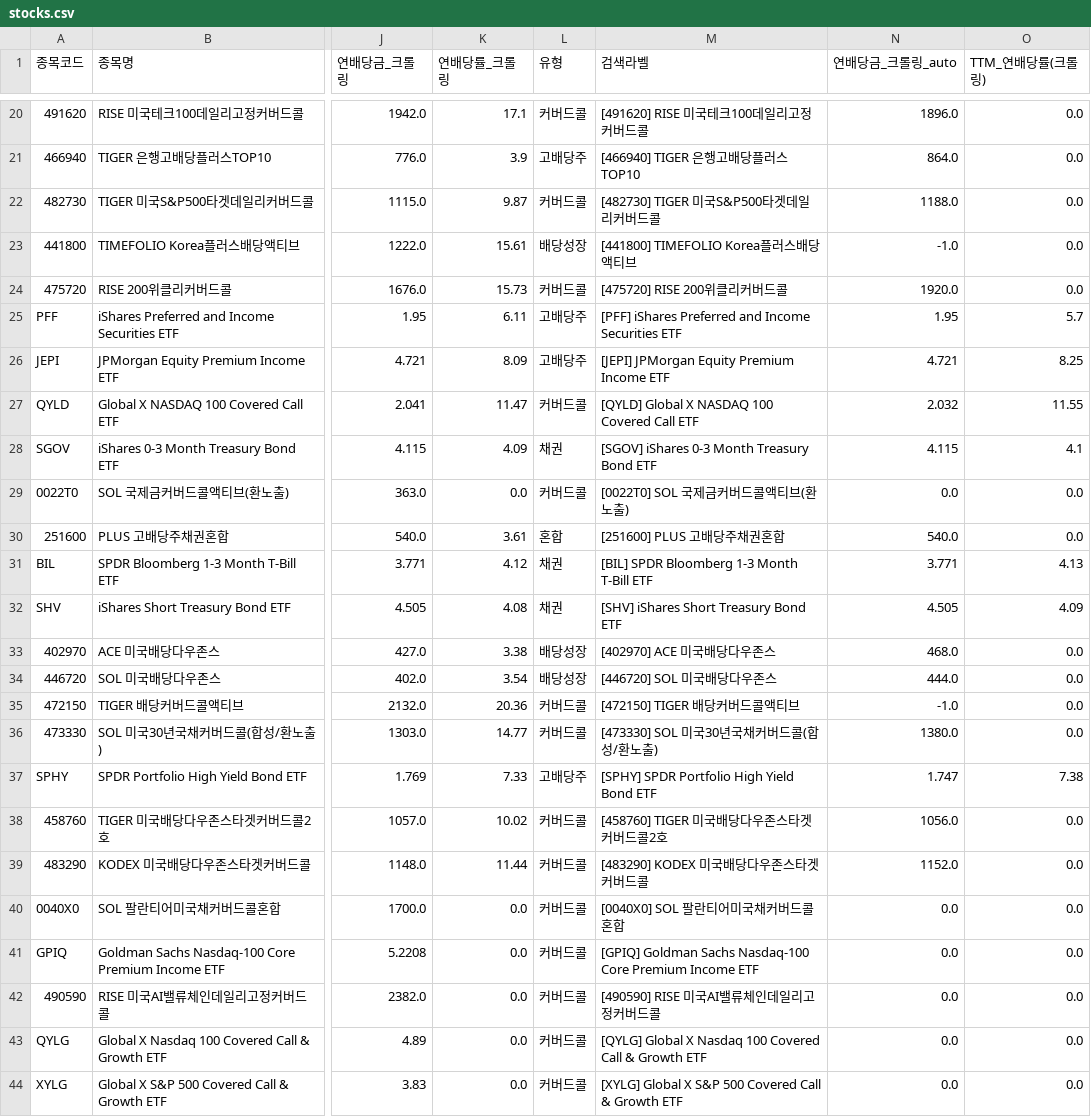
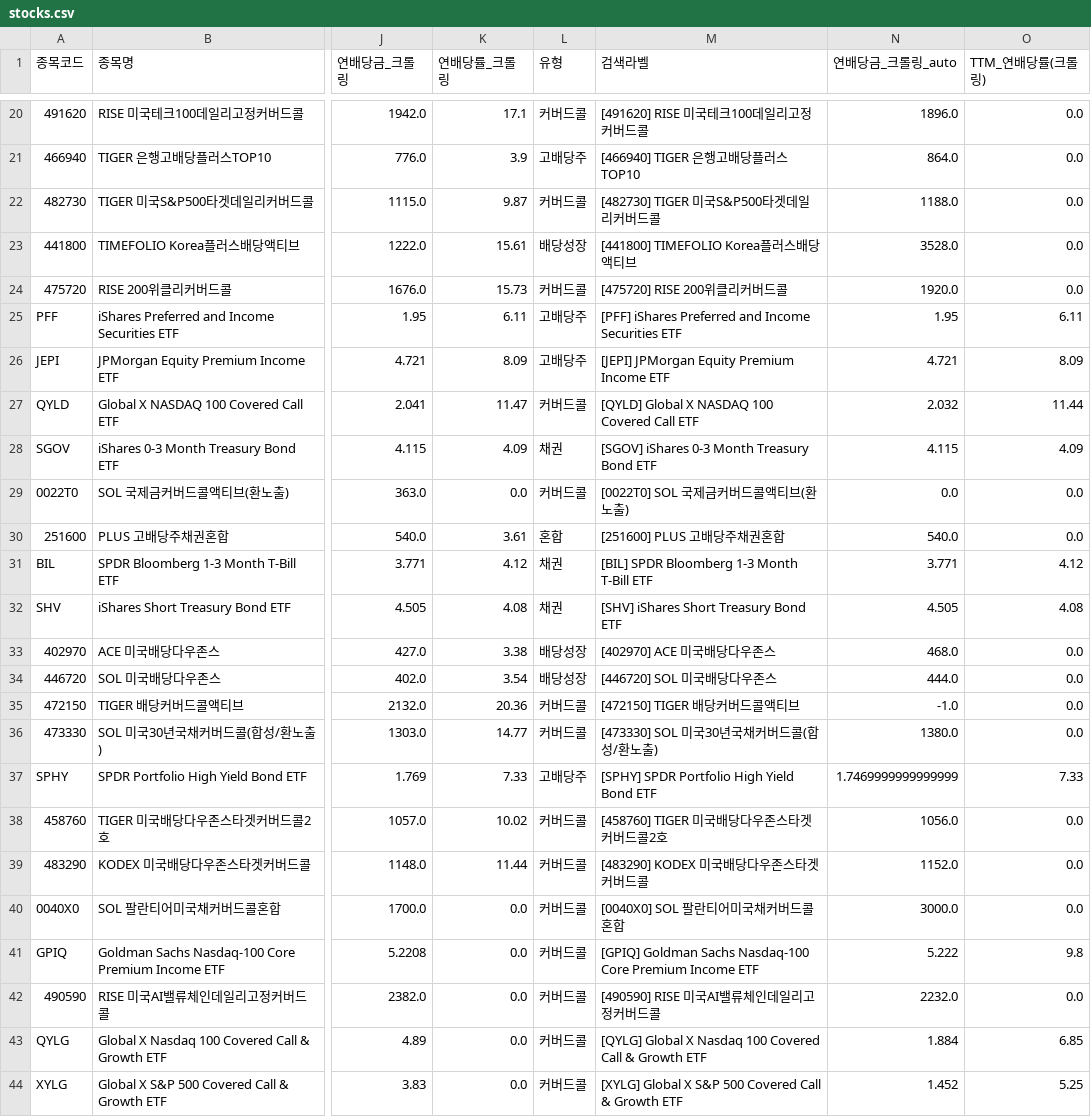
Before and after one commit to broadcast777/my-dividend-app, a CSV file: stocks.csv, drawn as a sheet; only a part is shown, gaps mark what is left out; the diff names each change by its address in the sheet, - before the commit and + after, or states it on an @@ line.

```diff
--- a/stocks.csv
+++ b/stocks.csv
-N23 (연배당금_크롤링_auto): -1.0
+N23 (연배당금_크롤링_auto): 3528.0
-O25 (TTM_연배당률(크롤링)): 5.7
+O25 (TTM_연배당률(크롤링)): 6.11
-O26 (TTM_연배당률(크롤링)): 8.25
+O26 (TTM_연배당률(크롤링)): 8.09
-O27 (TTM_연배당률(크롤링)): 11.55
+O27 (TTM_연배당률(크롤링)): 11.44
-O28 (TTM_연배당률(크롤링)): 4.1
+O28 (TTM_연배당률(크롤링)): 4.09
-O31 (TTM_연배당률(크롤링)): 4.13
+O31 (TTM_연배당률(크롤링)): 4.12
-O32 (TTM_연배당률(크롤링)): 4.09
+O32 (TTM_연배당률(크롤링)): 4.08
-N37 (연배당금_크롤링_auto): 1.747
+N37 (연배당금_크롤링_auto): 1.7469999999999999
-O37 (TTM_연배당률(크롤링)): 7.38
+O37 (TTM_연배당률(크롤링)): 7.33
-N40 (연배당금_크롤링_auto): 0.0
+N40 (연배당금_크롤링_auto): 3000.0
-N41 (연배당금_크롤링_auto): 0.0
+N41 (연배당금_크롤링_auto): 5.222
-O41 (TTM_연배당률(크롤링)): 0.0
+O41 (TTM_연배당률(크롤링)): 9.8
-N42 (연배당금_크롤링_auto): 0.0
+N42 (연배당금_크롤링_auto): 2232.0
-N43 (연배당금_크롤링_auto): 0.0
+N43 (연배당금_크롤링_auto): 1.884
-O43 (TTM_연배당률(크롤링)): 0.0
+O43 (TTM_연배당률(크롤링)): 6.85
-N44 (연배당금_크롤링_auto): 0.0
+N44 (연배당금_크롤링_auto): 1.452
-O44 (TTM_연배당률(크롤링)): 0.0
+O44 (TTM_연배당률(크롤링)): 5.25
```
